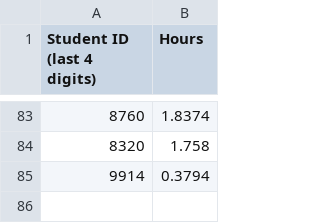
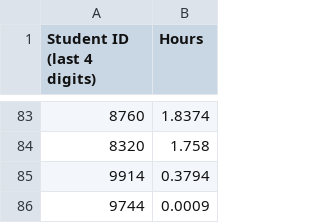
Before and after one commit to Team3128/2018-19-attendance-data, a CSV file: buildseason.csv, drawn as a sheet; only a part is shown, gaps mark what is left out; the diff covers the shown part only.

```diff
--- a/buildseason.csv
+++ b/buildseason.csv
@@ -85 +85,2 @@ Student ID (last 4 digits), Hours
 9914,0.3794
+9744,0.0009
```
Also changed, not shown: 18 added rows, 18 removed rows and 4 edited cells elsewhere in this file.
